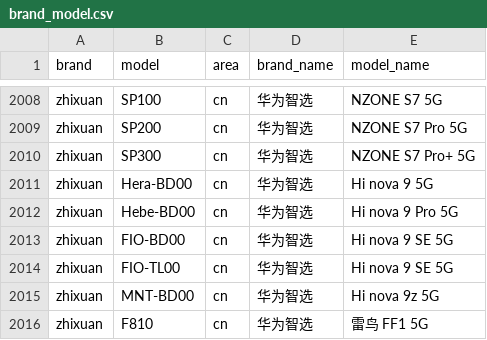
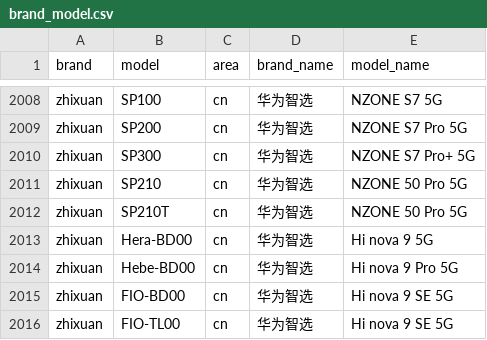
Before and after one commit to jantacy/mobilemodels, a CSV file: brand_model.csv, drawn as a sheet; only a part is shown, gaps mark what is left out; the shorter side is filled out with more unchanged rows.

Commit message:
Sync with MobileModels fff5679890e5c9e91fa5d9564858993cc91b59e7

```diff
--- a/brand_model.csv
+++ b/brand_model.csv
@@ -2010,2 +2010,4 @@ zhixuan,SP200,cn,华为智选, NZONE S7 Pro 5G
 zhixuan,SP300,cn,华为智选, NZONE S7 Pro+ 5G
+zhixuan,SP210,cn,华为智选, NZONE 50 Pro 5G
+zhixuan,SP210T,cn,华为智选, NZONE 50 Pro 5G
 zhixuan,Hera-BD00,cn,华为智选, Hi nova 9 5G
```
Also changed, not shown: 1 other file.
